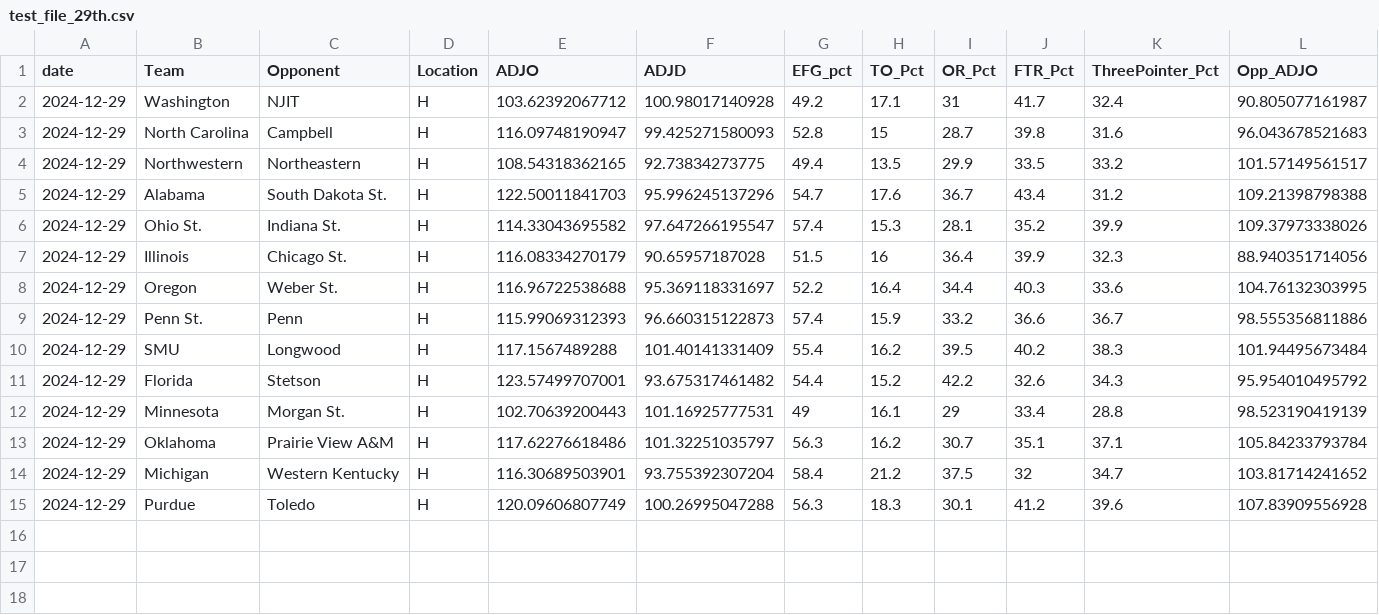
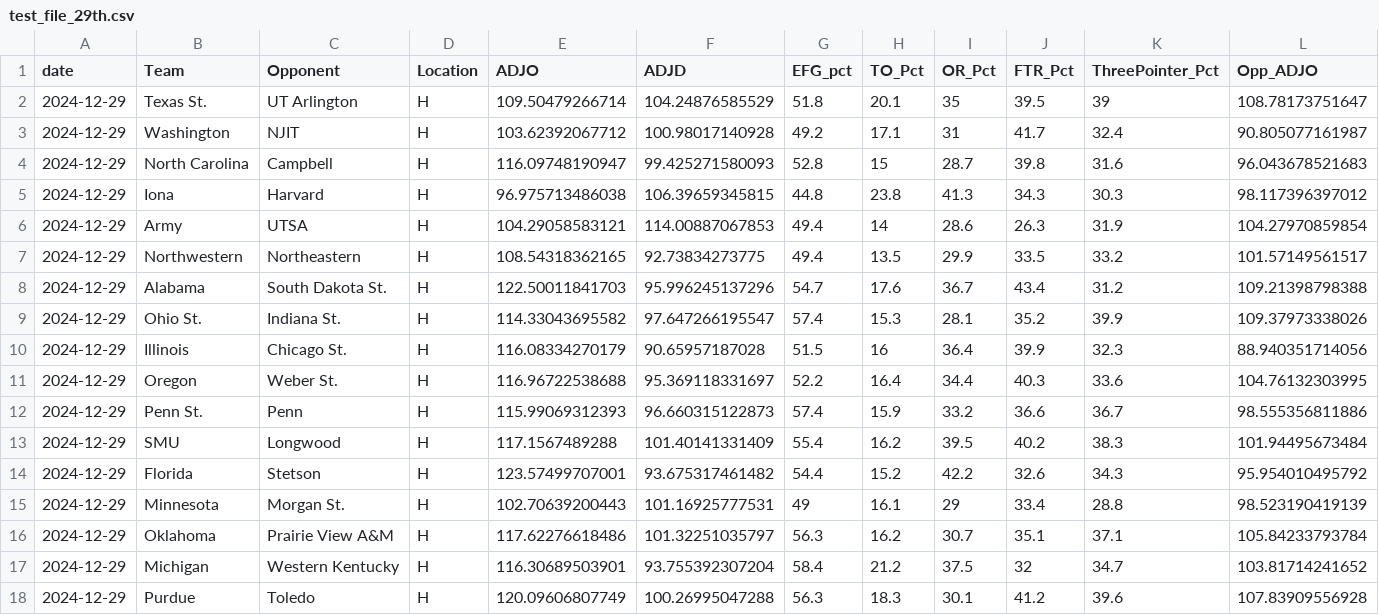
Before and after one commit to visheshgupta19/Stats_competition-, a CSV file: test_file_29th.csv, drawn as a sheet; only a part is shown; rows hold the shown columns only; the diff names each change by its address in the sheet, - before the commit and + after, or states it on an @@ line.

```diff
--- a/test_file_29th.csv
+++ b/test_file_29th.csv
+row 2: 2024-12-29 | Texas St. | UT Arlington | H | 109.50479266714 | 104.24876585529 | 51.8 | 20.1 | 35 | 39.5 | 39 | 108.78173751647
+row 5: 2024-12-29 | Iona | Harvard | H | 96.975713486038 | 106.39659345815 | 44.8 | 23.8 | 41.3 | 34.3 | 30.3 | 98.117396397012
+row 6: 2024-12-29 | Army | UTSA | H | 104.29058583121 | 114.00887067853 | 49.4 | 14 | 28.6 | 26.3 | 31.9 | 104.27970859854
```
Also changed, not shown: 3 other files.
